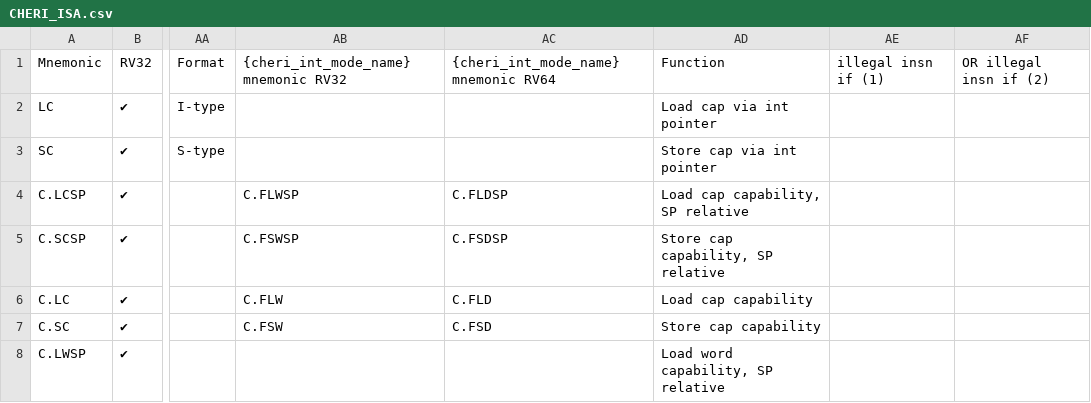
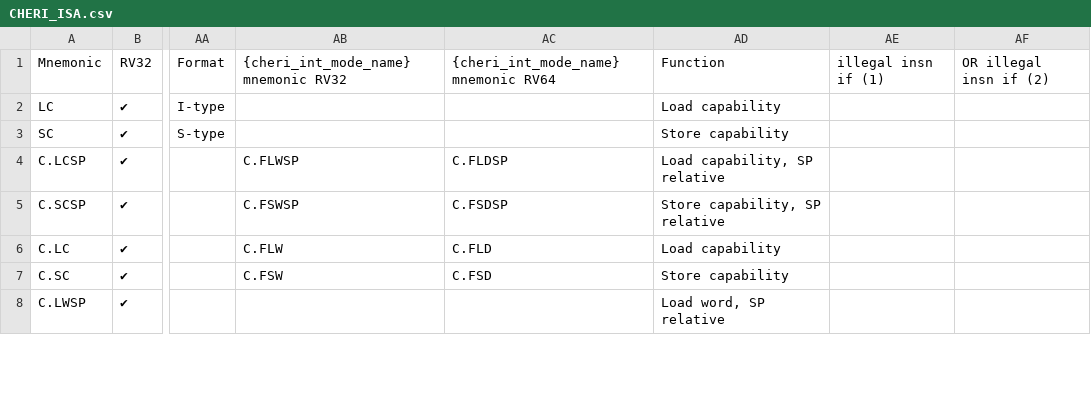
Before and after one commit to riscv/riscv-cheri, a CSV file: src/csv/CHERI_ISA.csv, drawn as a sheet; only a part is shown, gaps mark what is left out; the diff covers the shown part only; the diff names each change by its address in the sheet, - before the commit and + after, or states it on an @@ line.

Commit message:
fix descriptions (#473)
@francislaus

---------

Signed-off-by: Tariq Kurd <tariqandlaura@gmail.com>

```diff
--- a/src/csv/CHERI_ISA.csv
+++ b/src/csv/CHERI_ISA.csv
-AD2: Load cap via int pointer
+AD2: Load capability
-AD3: Store cap via int pointer
+AD3: Store capability
-AD4: Load cap capability, SP relative
+AD4: Load capability, SP relative
-AD5: Store cap capability, SP relative
+AD5: Store capability, SP relative
-AD6: Load cap capability
+AD6: Load capability
-AD7: Store cap capability
+AD7: Store capability
-AD8: Load word capability, SP relative
+AD8: Load word, SP relative
```
Also changed, not shown: 25 edited cells elsewhere in this file.
